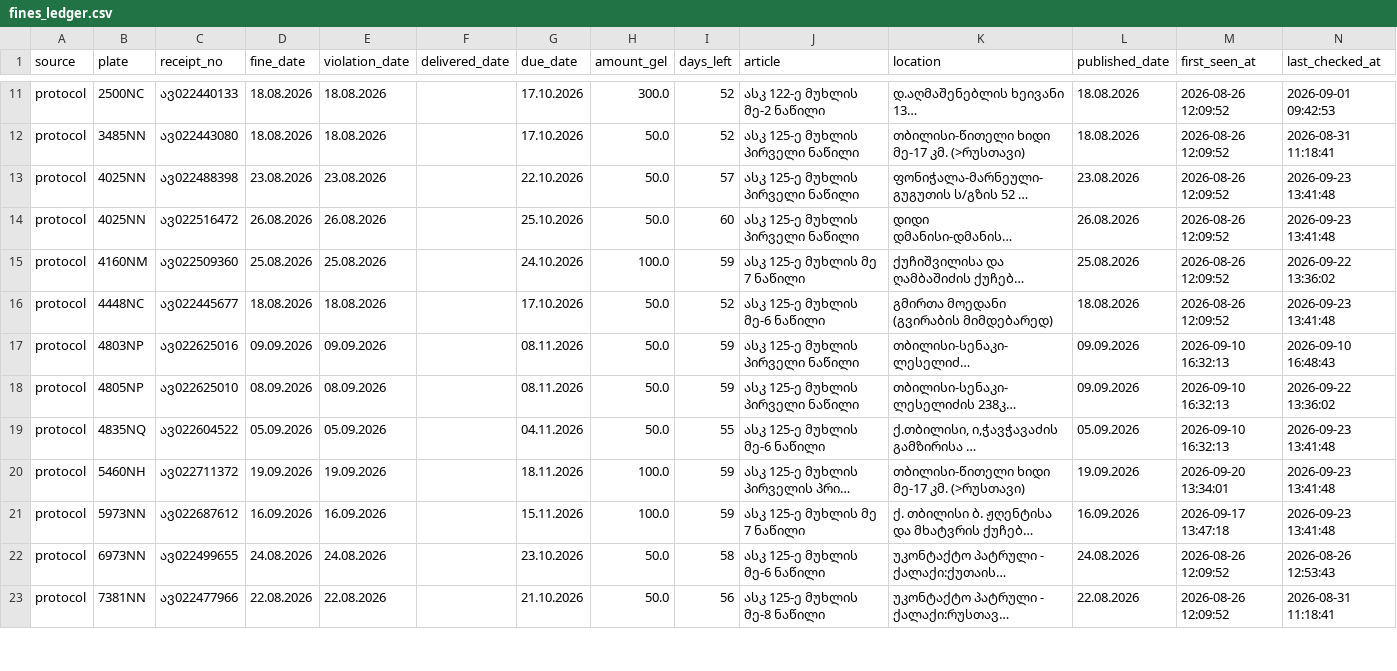
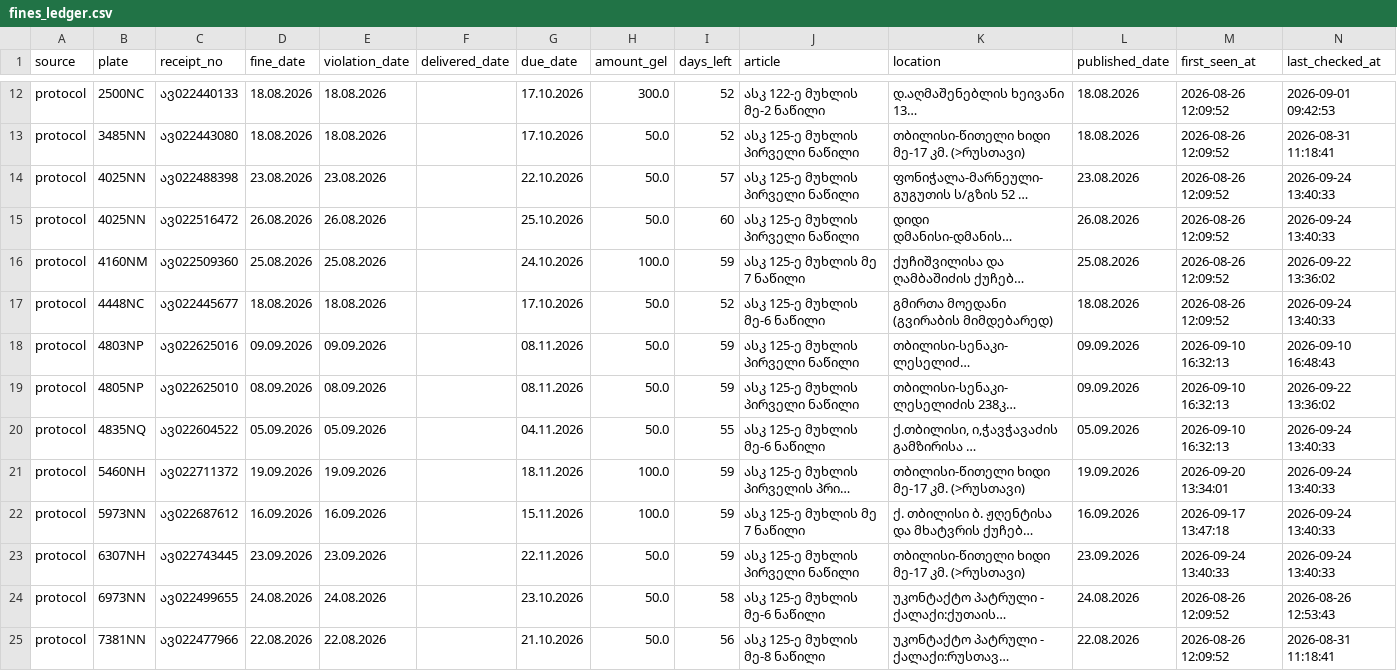
Before and after one commit to scythhe/car_fines, a CSV file: fines_ledger.csv, drawn as a sheet; only a part is shown, gaps mark what is left out; long unchanged cells end in …; addresses are those after the commit; the diff covers the shown part only; the diff names each change by its address in the sheet, - before the commit and + after, or states it on an @@ line.

```diff
--- a/fines_ledger.csv
+++ b/fines_ledger.csv
-N14:N15 (last_checked_at): 2026-09-23 13:41:48
+N14:N15 (last_checked_at): 2026-09-24 13:40:33
-N17 (last_checked_at): 2026-09-23 13:41:48
+N17 (last_checked_at): 2026-09-24 13:40:33
-N20:N22 (last_checked_at): 2026-09-23 13:41:48
+N20:N22 (last_checked_at): 2026-09-24 13:40:33
+row 23: protocol | 6307NH | ავ022743445 | 23.09.2026 | 23.09.2026 |  | 22.11.2026 | 50.0 | 59 | ასკ 125-ე მუხლის პირველი ნაწილი | თბილისი-წითელი ხიდი მე-17 კმ. (>რუსთავი) | 23.09.2026 | 2026-09-24 13:40:33 | 2026-09-24 13:40:33
```
Also changed, not shown: 1 added row and 8 edited cells elsewhere in this file, check_log.csv.
